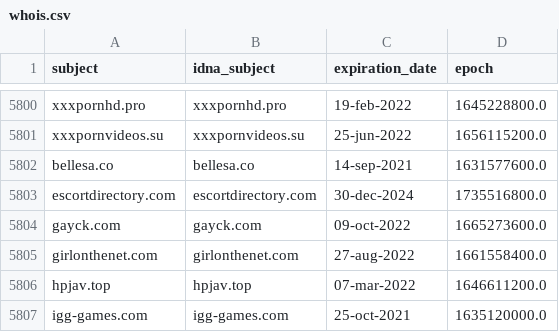
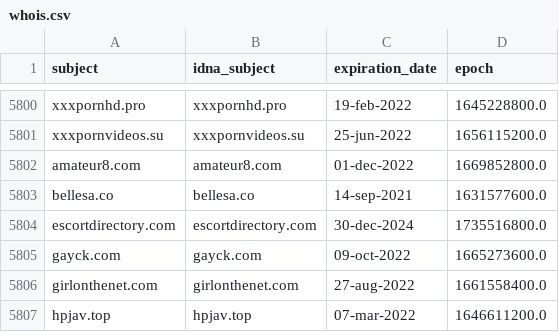
Before and after one commit to porn-records/Porn-Records, a CSV file: .pyfunceble/whois.csv, drawn as a sheet; only a part is shown, gaps mark what is left out; the shorter side is filled out with more unchanged rows.

```diff
--- a/.pyfunceble/whois.csv
+++ b/.pyfunceble/whois.csv
@@ -5801,2 +5801,3 @@ xxxpornhd.pro,xxxpornhd.pro,19-feb-2022,1645228800.0
 xxxpornvideos.su,xxxpornvideos.su,25-jun-2022,1656115200.0
+amateur8.com,amateur8.com,01-dec-2022,1669852800.0
 bellesa.co,bellesa.co,14-sep-2021,1631577600.0
```
Also changed, not shown: .pyfunceble/inactive.csv, 53 other files.
